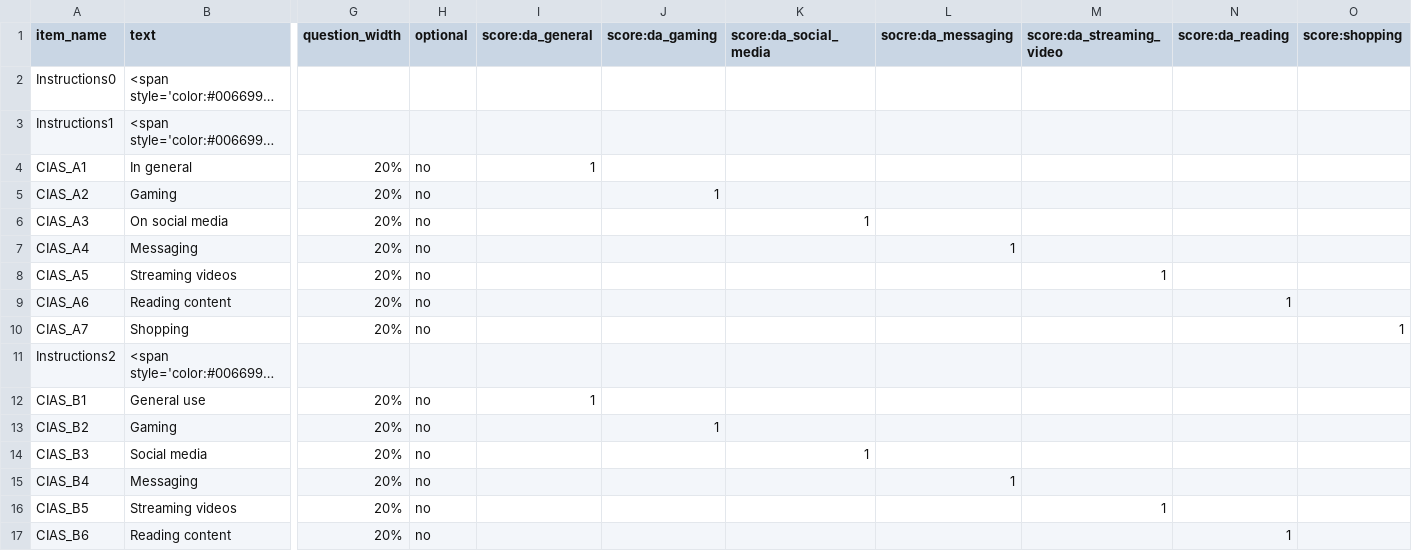
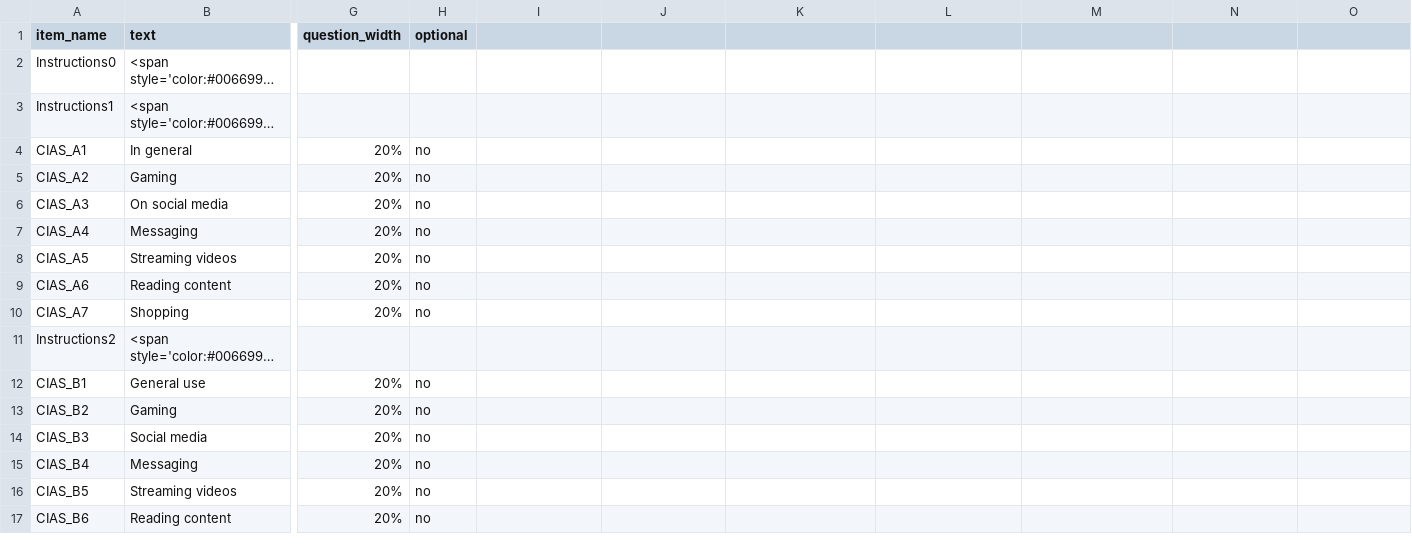
Before and after one commit to haffey-studies/bsc-2021, a CSV file: User/Surveys/digital_addiction.csv, drawn as a sheet; only a part is shown, gaps mark what is left out; long unchanged cells end in …; the diff covers the shown part only; the diff names each change by its address in the sheet, - before the commit and + after, or states it on an @@ line.

Commit message:
digital addiction problem, hopefully fixed

```diff
--- a/User/Surveys/digital_addiction.csv
+++ b/User/Surveys/digital_addiction.csv
-I1: score:da_general
+I1: (empty)
-J1: score:da_gaming
+J1: (empty)
-K1: score:da_social_media
+K1: (empty)
-L1: socre:da_messaging
+L1: (empty)
-M1: score:da_streaming_video
+M1: (empty)
-N1: score:da_reading
+N1: (empty)
-O1: score:shopping
+O1: (empty)
-I4: 1
+I4: (empty)
-J5: 1
+J5: (empty)
-K6: 1
+K6: (empty)
-L7: 1
+L7: (empty)
-M8: 1
+M8: (empty)
-N9: 1
+N9: (empty)
-O10: 1
+O10: (empty)
-I12: 1
+I12: (empty)
-J13: 1
+J13: (empty)
-K14: 1
+K14: (empty)
-L15: 1
+L15: (empty)
-M16: 1
+M16: (empty)
-N17: 1
+N17: (empty)
```
Also changed, not shown: 169 edited cells elsewhere in this file, 5 other files.
